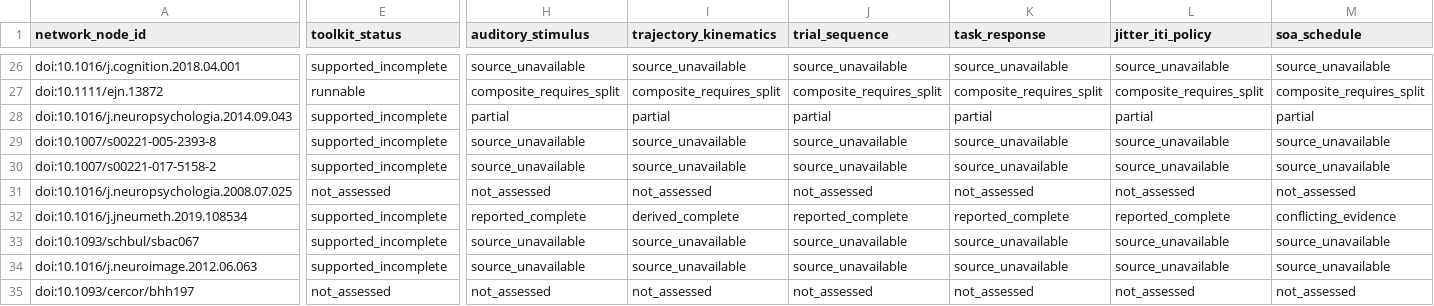
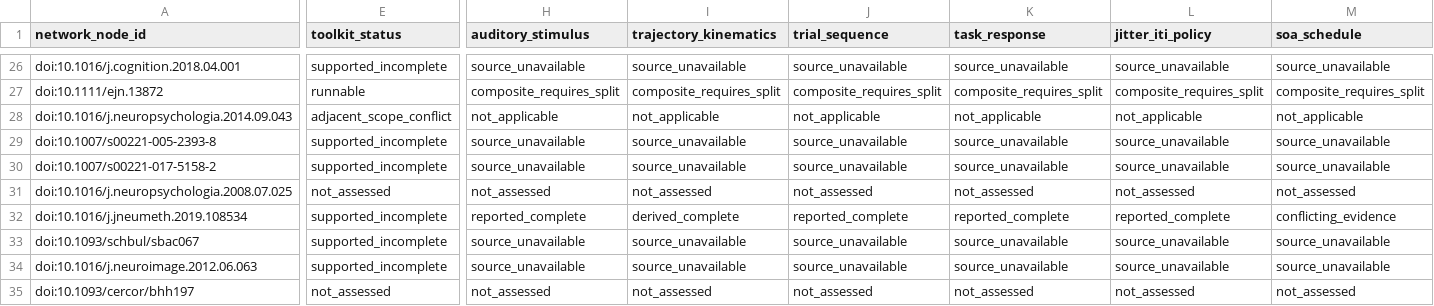
Before and after one commit to GeorgeFejer91/pps-kit, a CSV file: For-AI/research/literature/audiotactile-paper-metadata-audit/publication-parameter-matrix/publication_parsimonious_status_matrix.csv, drawn as a sheet; only a part is shown, gaps mark what is left out; the diff covers the shown part only; the diff names each change by its address in the sheet, - before the commit and + after, or states it on an @@ line.

```diff
--- a/For-AI/research/literature/audiotactile-paper-metadata-audit/publication-parameter-matrix/publication_parsimonious_status_matrix.csv
+++ b/For-AI/research/literature/audiotactile-paper-metadata-audit/publication-parameter-matrix/publication_parsimonious_status_matrix.csv
-E28 (toolkit_status): supported_incomplete
+E28 (toolkit_status): adjacent_scope_conflict
-H28 (auditory_stimulus): partial
+H28 (auditory_stimulus): not_applicable
-I28 (trajectory_kinematics): partial
+I28 (trajectory_kinematics): not_applicable
-J28 (trial_sequence): partial
+J28 (trial_sequence): not_applicable
-K28 (task_response): partial
+K28 (task_response): not_applicable
-L28 (jitter_iti_policy): partial
+L28 (jitter_iti_policy): not_applicable
-M28 (soa_schedule): partial
+M28 (soa_schedule): not_applicable
```
Also changed, not shown: 5 edited cells elsewhere in this file, For-AI/research/literature/audiotactile-paper-metadata-audit/missing_pdf_request_list.csv, For-AI/research/literature/audiotactile-paper-metadata-audit/publication-parameter-matrix/publication_study_index.csv, 36 other files.
